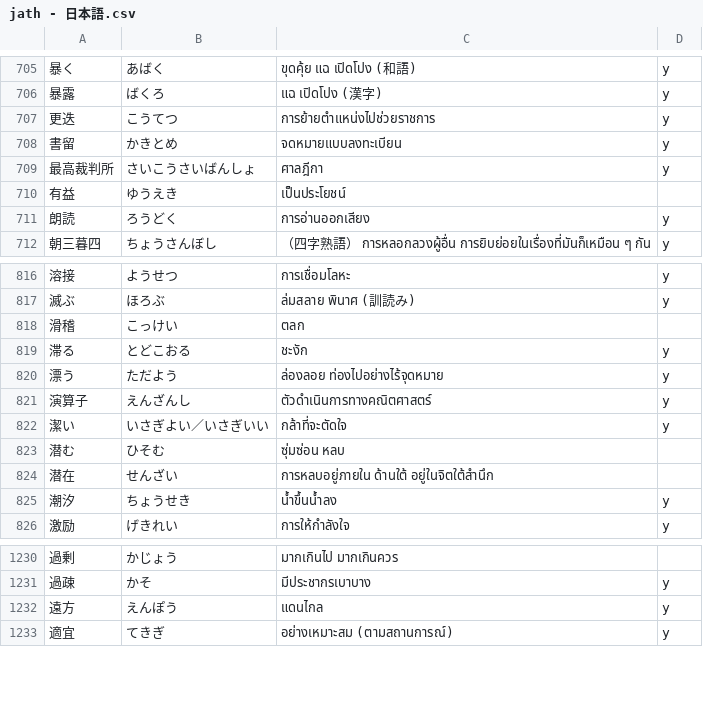
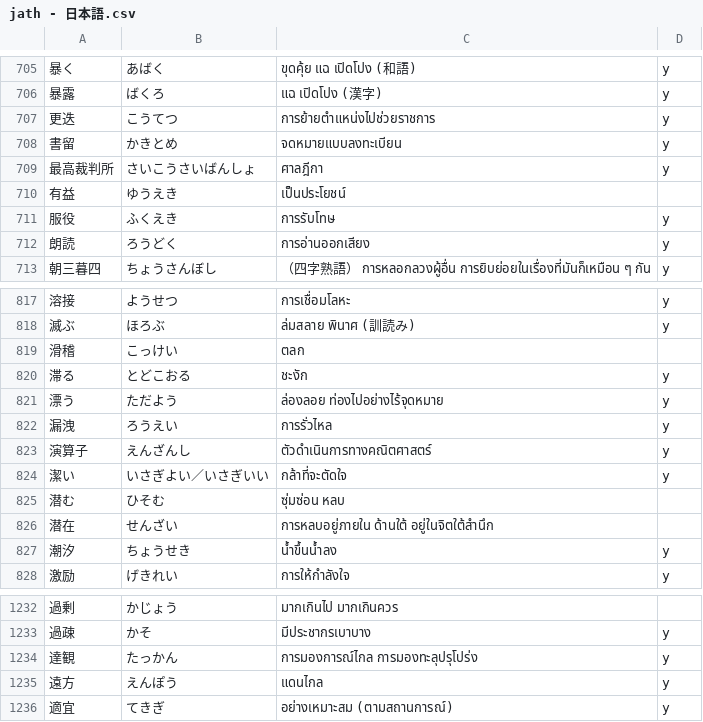
Before and after one commit to ponlawat-w/anki-collection, a CSV file: notes/jath - 日本語.csv, drawn as a sheet; only a part is shown, gaps mark what is left out; the diff names each change by its address in the sheet, - before the commit and + after, or states it on an @@ line.

```diff
--- a/notes/jath - 日本語.csv
+++ b/notes/jath - 日本語.csv
+row 711: 服役 | ふくえき | การรับโทษ | y
+row 822: 漏洩 | ろうえい | การรั่วไหล | y
+row 1234: 達観 | たっかん | การมองการณ์ไกล การมองทะลุปรุโปร่ง | y
```
Also changed, not shown: notes/esth - Español.csv, notes/jaym - 日本語・読みかた.csv, 9 other files.
